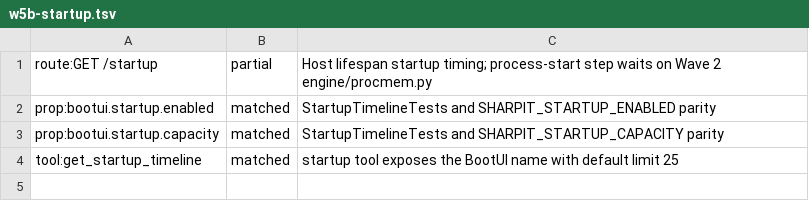
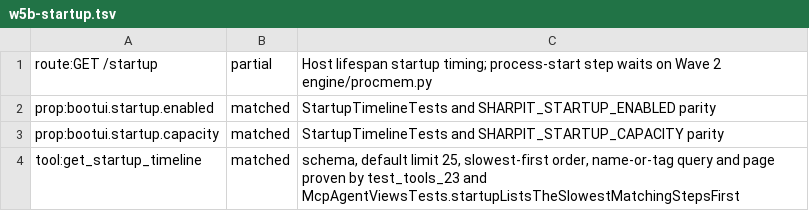
Before and after one commit to ffroliva/sharpit, a TSV file: docs/reference/matrix-updates/w5b-startup.tsv, drawn as a sheet.

Commit message:
fix: startup tool returns slowest-first matching steps with page; fresh step dicts; first startup only

```diff
--- a/docs/reference/matrix-updates/w5b-startup.tsv
+++ b/docs/reference/matrix-updates/w5b-startup.tsv
@@ -3,2 +3,2 @@ prop:bootui.startup.enabled	matched	StartupTimelineTests and SHARPIT_STARTUP_ENA
 prop:bootui.startup.capacity	matched	StartupTimelineTests and SHARPIT_STARTUP_CAPACITY parity
-tool:get_startup_timeline	matched	startup tool exposes the BootUI name with default limit 25
+tool:get_startup_timeline	matched	schema, default limit 25, slowest-first order, name-or-tag query and page proven by test_tools_23 and McpAgentViewsTests.startupListsTheSlowestMatchingStepsFirst
```
Also changed, not shown: 2 other files.
